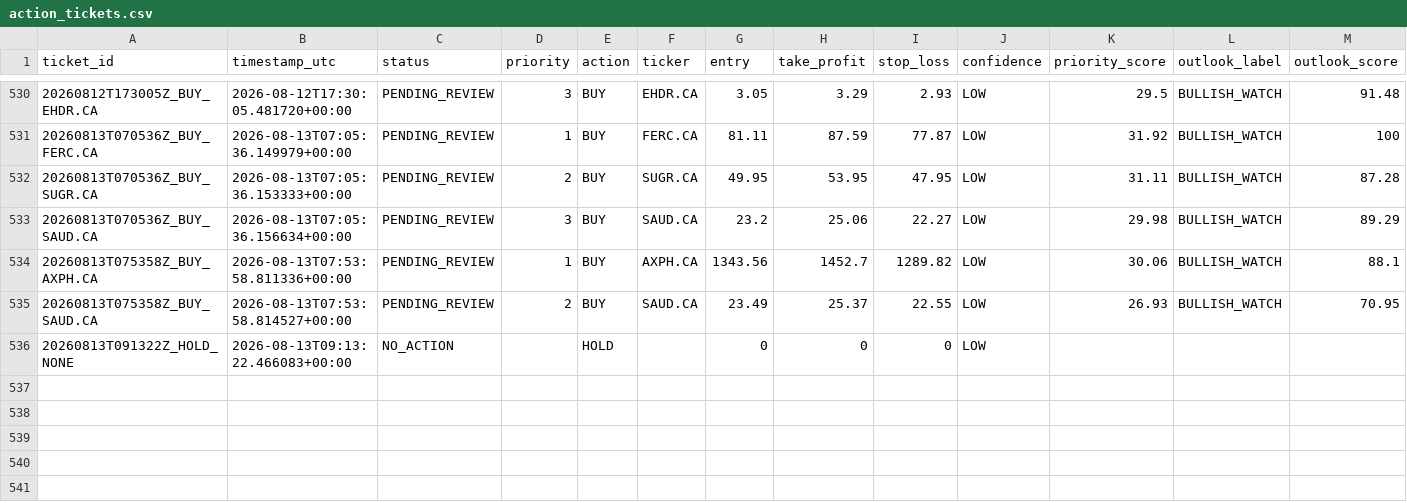
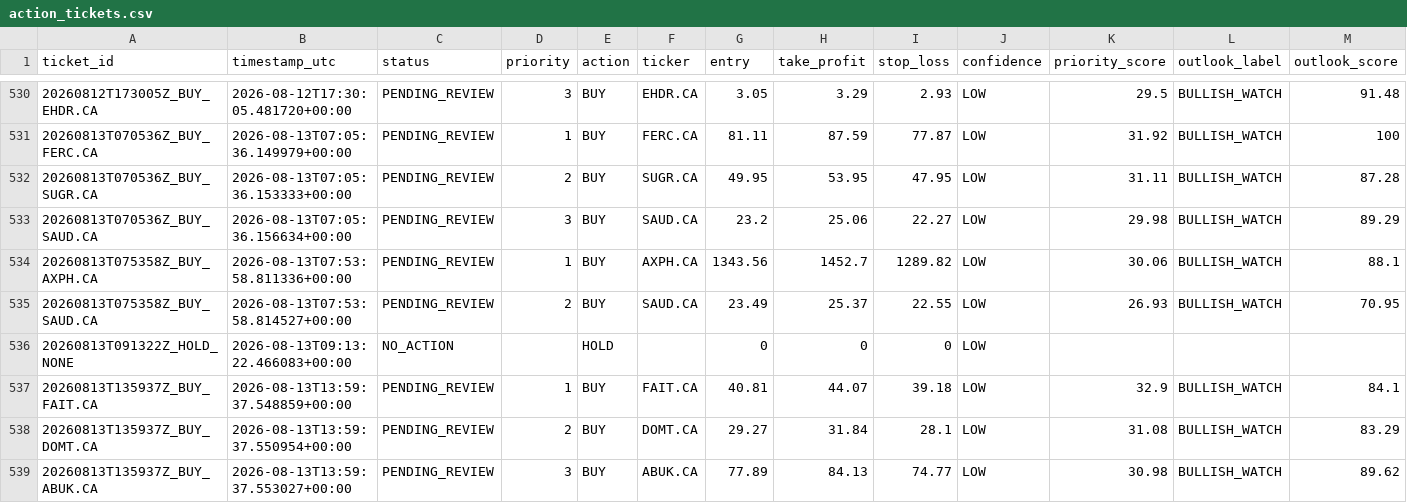
Before and after one commit to Philopater-Ayman/egx-telegram-scanner, a CSV file: action_tickets.csv, drawn as a sheet; only a part is shown, gaps mark what is left out; rows hold the shown columns only; the diff names each change by its address in the sheet, - before the commit and + after, or states it on an @@ line.

```diff
--- a/action_tickets.csv
+++ b/action_tickets.csv
+row 537: 20260813T135937Z_BUY_FAIT.CA | 2026-08-13T13:59:37.548859+00:00 | PENDING_REVIEW | 1 | BUY | FAIT.CA | 40.81 | 44.07 | 39.18 | LOW | 32.9 | BULLISH_WATCH | 84.1
+row 538: 20260813T135937Z_BUY_DOMT.CA | 2026-08-13T13:59:37.550954+00:00 | PENDING_REVIEW | 2 | BUY | DOMT.CA | 29.27 | 31.84 | 28.1 | LOW | 31.08 | BULLISH_WATCH | 83.29
+row 539: 20260813T135937Z_BUY_ABUK.CA | 2026-08-13T13:59:37.553027+00:00 | PENDING_REVIEW | 3 | BUY | ABUK.CA | 77.89 | 84.13 | 74.77 | LOW | 30.98 | BULLISH_WATCH | 89.62
```
Also changed, not shown: data_quality.csv, market_prices.csv, 9 other files.
